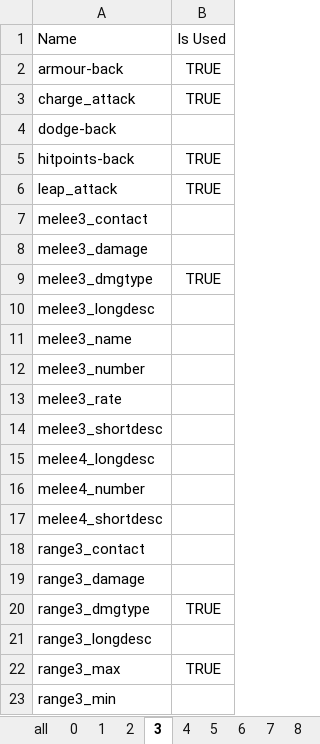
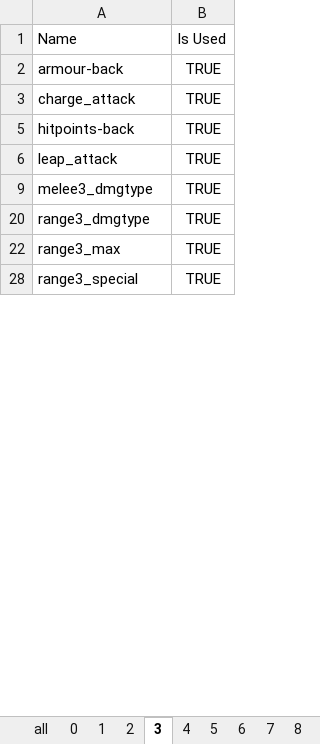
Before and after one commit to tamj0rd2/IC-Combiner, an Excel workbook: Combiner.Domain/NonDomain/LimbAttributes.xlsx, sheet 3, drawn as a sheet; only a part is shown; the shorter side is filled out with more unchanged rows; values as stored, in another font and other column widths than the file's, no borders; the diff covers the shown part only; the diff names each change by its address in the sheet, - before the commit and + after, or states it on an @@ line.

```diff
--- a/Combiner.Domain/NonDomain/LimbAttributes.xlsx (sheet 3)
+++ b/Combiner.Domain/NonDomain/LimbAttributes.xlsx (sheet 3)
@@ row 4 hidden: dodge-back @@
@@ row 7 hidden: melee3_contact @@
@@ row 8 hidden: melee3_damage @@
@@ row 10 hidden: melee3_longdesc @@
@@ row 11 hidden: melee3_name @@
@@ row 12 hidden: melee3_number @@
@@ row 13 hidden: melee3_rate @@
@@ row 14 hidden: melee3_shortdesc @@
@@ row 15 hidden: melee4_longdesc @@
@@ row 16 hidden: melee4_number @@
@@ row 17 hidden: melee4_shortdesc @@
@@ row 18 hidden: range3_contact @@
@@ row 19 hidden: range3_damage @@
@@ row 21 hidden: range3_longdesc @@
@@ row 23 hidden: range3_min @@
```
Also changed, not shown: 1 removed row, 6 hidden or unhidden rows and 1 edited cell elsewhere in this sheet, sheet 8, 9 other files.
